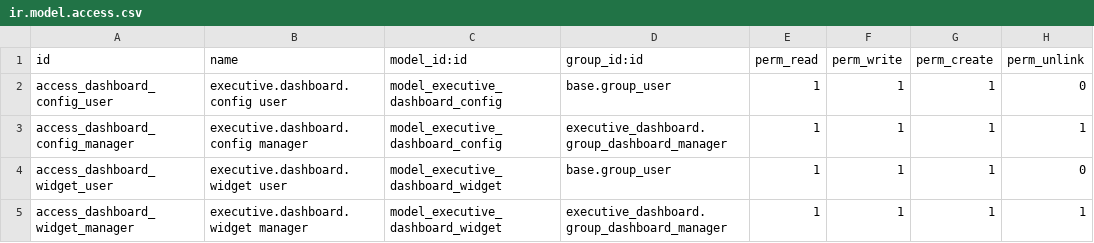
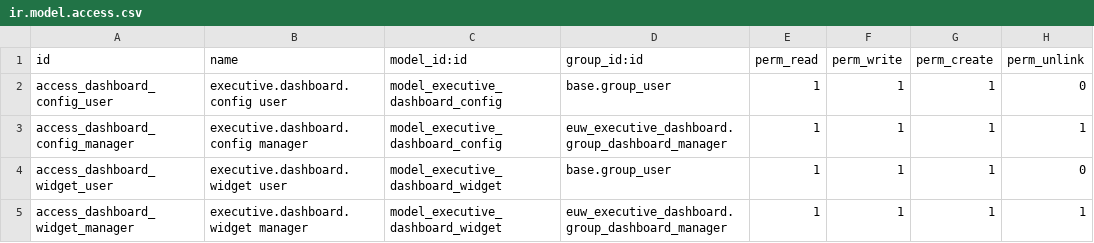
Before and after one commit to eligeunaweb/executive_dashboard, a CSV file: euw_executive_dashboard/security/ir.model.access.csv, drawn as a sheet.

```diff
--- a/euw_executive_dashboard/security/ir.model.access.csv
+++ b/euw_executive_dashboard/security/ir.model.access.csv
@@ -2,4 +2,4 @@ id,name,model_id:id,group_id:id,perm_read,perm_write,perm_create,perm_unlink
 access_dashboard_config_user,executive.dashboard.config user,model_executive_dashboard_config,base.group_user,1,1,1,0
-access_dashboard_config_manager,executive.dashboard.config manager,model_executive_dashboard_config,executive_dashboard.group_dashboard_manager,1,1,1,1
+access_dashboard_config_manager,executive.dashboard.config manager,model_executive_dashboard_config,euw_executive_dashboard.group_dashboard_manager,1,1,1,1
 access_dashboard_widget_user,executive.dashboard.widget user,model_executive_dashboard_widget,base.group_user,1,1,1,0
-access_dashboard_widget_manager,executive.dashboard.widget manager,model_executive_dashboard_widget,executive_dashboard.group_dashboard_manager,1,1,1,1
+access_dashboard_widget_manager,executive.dashboard.widget manager,model_executive_dashboard_widget,euw_executive_dashboard.group_dashboard_manager,1,1,1,1
```
Also changed, not shown: 9 other files.
